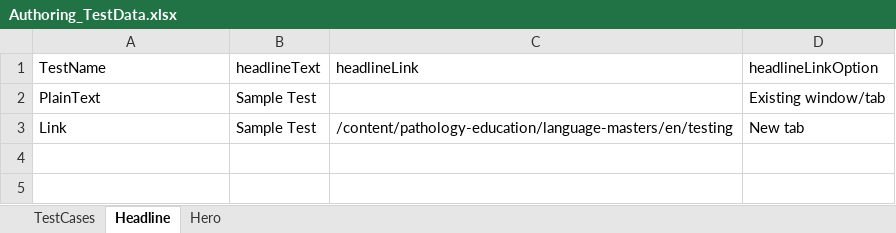
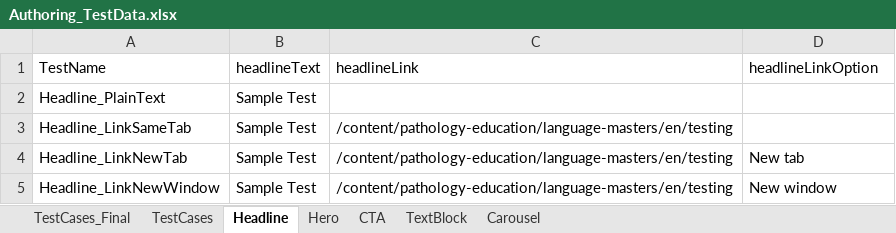
Before and after one commit to naren16154/CPSPortal, an Excel workbook: Authoring_TestData.xlsx, sheet Headline, drawn as a sheet; values as stored, in another font and other column widths than the file's, no borders; removed rows and columns are numbered as before the commit, all else as after; the diff names each change by its address in the sheet, - before the commit and + after, or states it on an @@ line.

```diff
--- a/Authoring_TestData.xlsx (sheet Headline)
+++ b/Authoring_TestData.xlsx (sheet Headline)
+sheet tab: TestCases_Final
+sheet tab: CTA
+sheet tab: TextBlock
+sheet tab: Carousel
-row 2: PlainText | Sample Test |  | Existing window/tab
+row 2: Headline_PlainText | Sample Test
+row 3: Headline_LinkSameTab | Sample Test | /content/pathology-education/language-masters/en/testing
-A4 (TestName): Link
+A4 (TestName): Headline_LinkNewTab
+row 5: Headline_LinkNewWindow | Sample Test | /content/pathology-education/language-masters/en/testing | New window
```
Also changed, not shown: sheet Hero, sheet TestCases, 14 other files.
